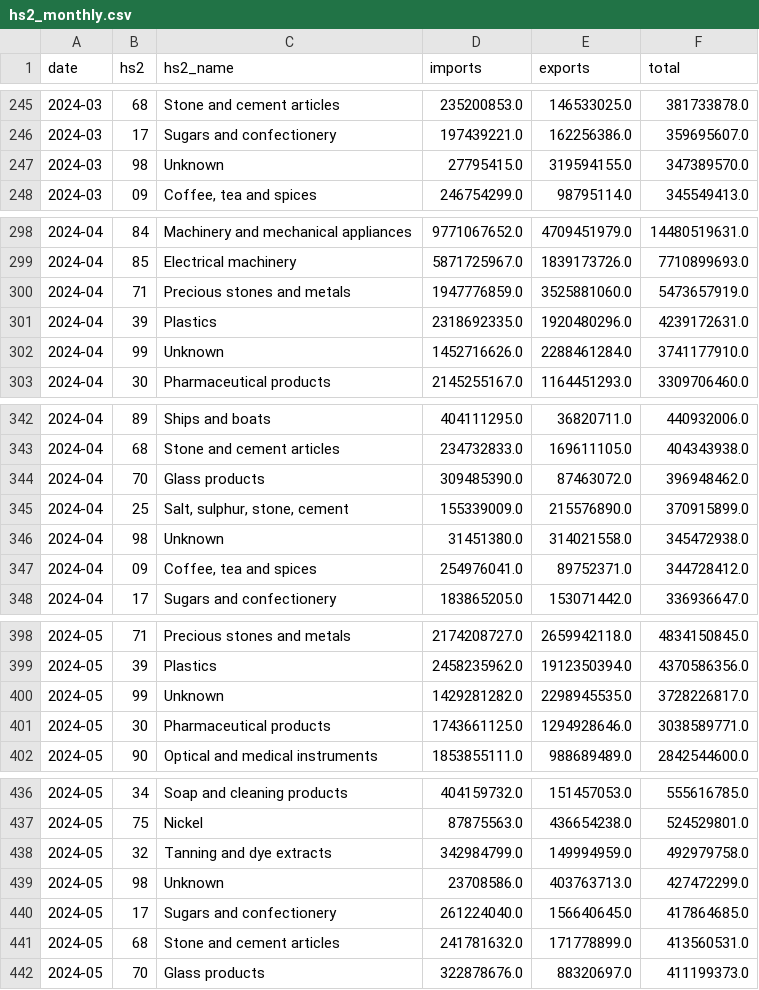
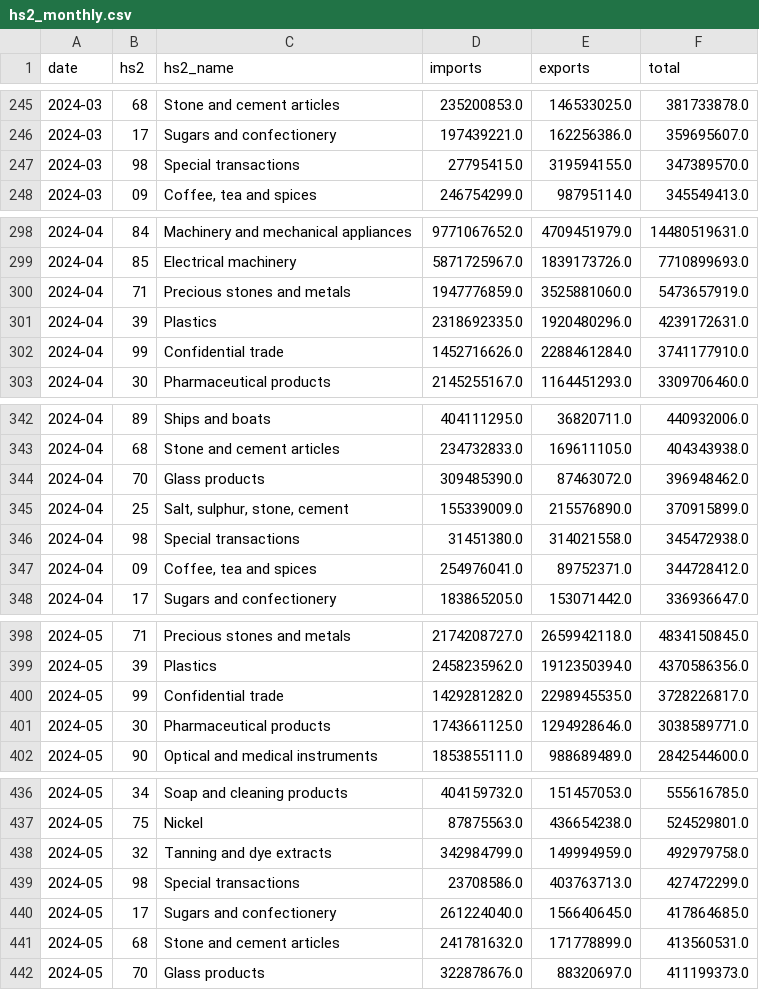
Before and after one commit to WilgnerCH/canada-trade-kpi-lab, a CSV file: data_csv/hs2_monthly.csv, drawn as a sheet; only a part is shown, gaps mark what is left out; the diff covers the shown part only.

```diff
--- a/data_csv/hs2_monthly.csv
+++ b/data_csv/hs2_monthly.csv
@@ -246,3 +246,3 @@ date,hs2,hs2_name,imports,exports,total
 2024-03,17,Sugars and confectionery,197439221.0,162256386.0,359695607.0
-2024-03,98,Unknown,27795415.0,319594155.0,347389570.0
+2024-03,98,Special transactions,27795415.0,319594155.0,347389570.0
 2024-03,09,"Coffee, tea and spices",246754299.0,98795114.0,345549413.0
@@ -301,3 +301,3 @@ date,hs2,hs2_name,imports,exports,total
 2024-04,39,Plastics,2318692335.0,1920480296.0,4239172631.0
-2024-04,99,Unknown,1452716626.0,2288461284.0,3741177910.0
+2024-04,99,Confidential trade,1452716626.0,2288461284.0,3741177910.0
 2024-04,30,Pharmaceutical products,2145255167.0,1164451293.0,3309706460.0
@@ -345,3 +345,3 @@ date,hs2,hs2_name,imports,exports,total
 2024-04,25,"Salt, sulphur, stone, cement",155339009.0,215576890.0,370915899.0
-2024-04,98,Unknown,31451380.0,314021558.0,345472938.0
+2024-04,98,Special transactions,31451380.0,314021558.0,345472938.0
 2024-04,09,"Coffee, tea and spices",254976041.0,89752371.0,344728412.0
@@ -399,3 +399,3 @@ date,hs2,hs2_name,imports,exports,total
 2024-05,39,Plastics,2458235962.0,1912350394.0,4370586356.0
-2024-05,99,Unknown,1429281282.0,2298945535.0,3728226817.0
+2024-05,99,Confidential trade,1429281282.0,2298945535.0,3728226817.0
 2024-05,30,Pharmaceutical products,1743661125.0,1294928646.0,3038589771.0
@@ -438,3 +438,3 @@ date,hs2,hs2_name,imports,exports,total
 2024-05,32,Tanning and dye extracts,342984799.0,149994959.0,492979758.0
-2024-05,98,Unknown,23708586.0,403763713.0,427472299.0
+2024-05,98,Special transactions,23708586.0,403763713.0,427472299.0
 2024-05,17,Sugars and confectionery,261224040.0,156640645.0,417864685.0
```
Also changed, not shown: 49 edited cells elsewhere in this file, data_csv/hs2_summary.csv, 2 other files.
